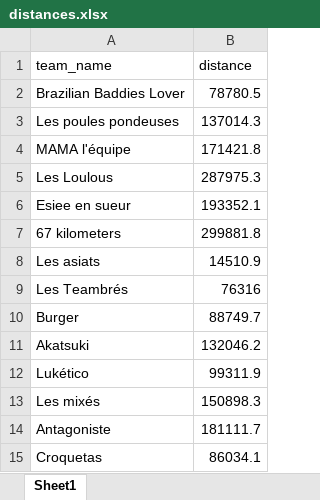
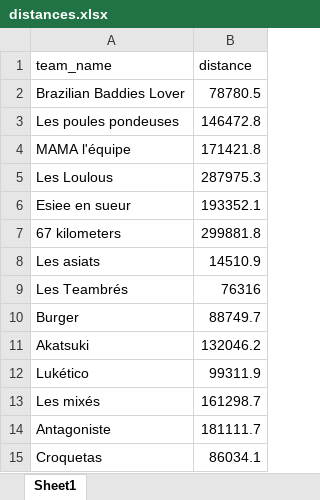
Before and after one commit to theodtl/running_team_vs, an Excel workbook: data/distances.xlsx, sheet Sheet1, drawn as a sheet; values as stored, in another font and other column widths than the file's, no borders; the diff names each change by its address in the sheet, - before the commit and + after, or states it on an @@ line.

```diff
--- a/data/distances.xlsx (sheet Sheet1)
+++ b/data/distances.xlsx (sheet Sheet1)
-B3 (distance): 137014.3
+B3 (distance): 146472.8
-B13 (distance): 150898.3
+B13 (distance): 161298.7
```
Also changed, not shown: data/activities_log.xlsx, data/processed_activities.xlsx, 2 other files.
